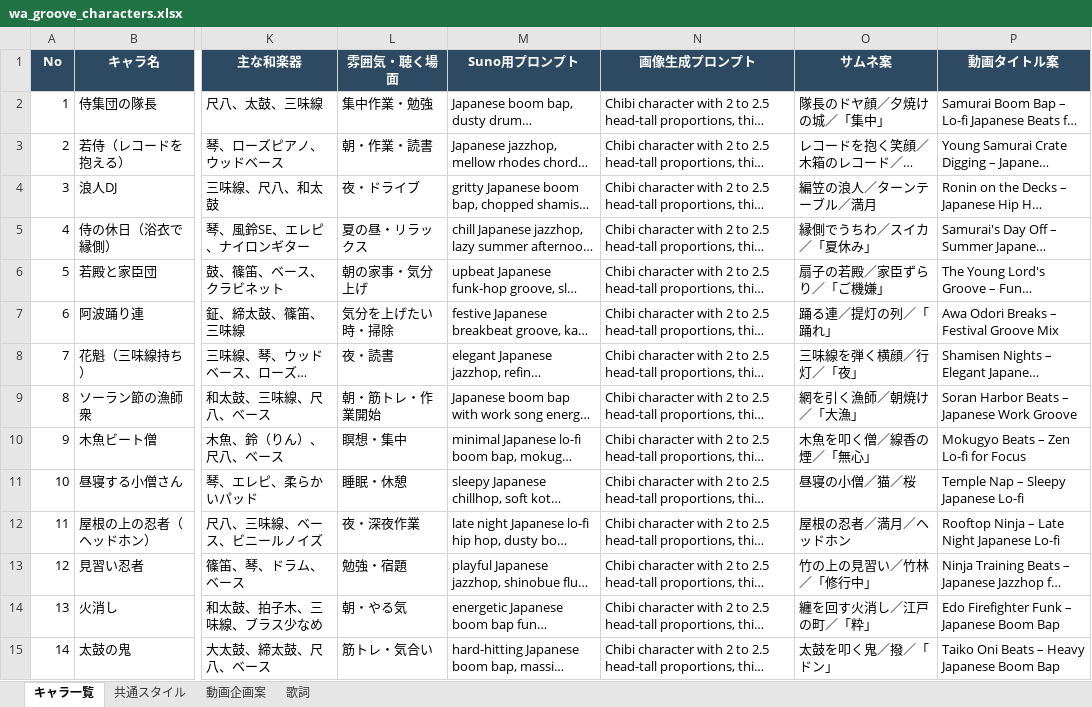
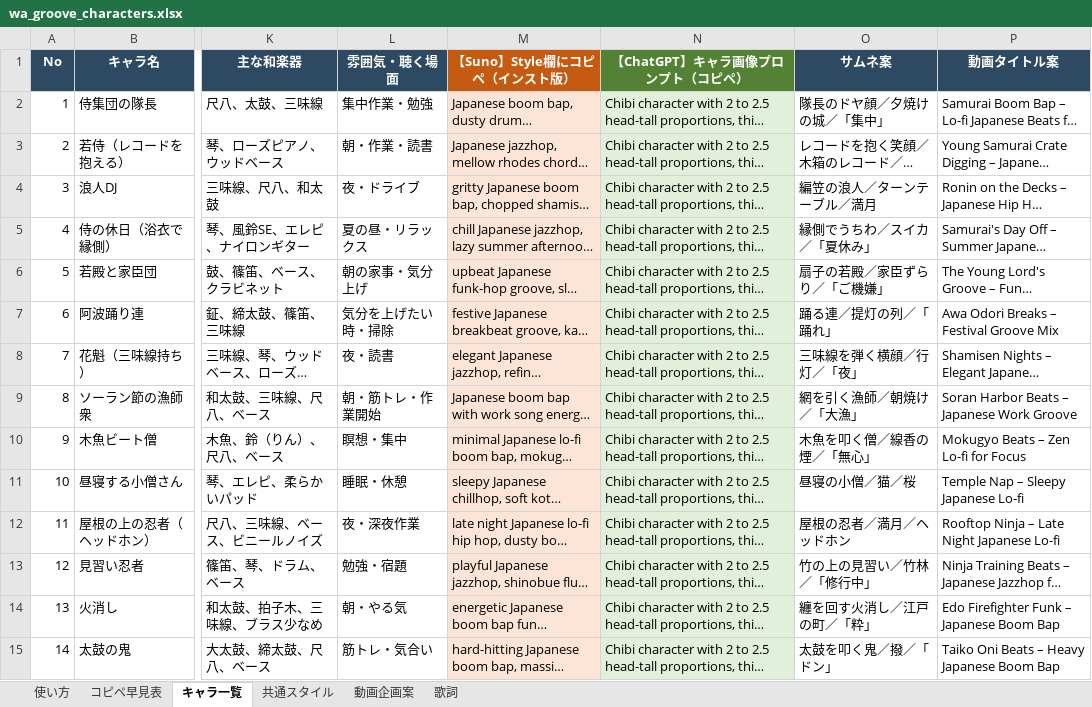
Before and after one commit to kumafarmdani-coder/nagano-news-app, an Excel workbook: wa_groove企画/wa_groove_characters.xlsx, sheet キャラ一覧, drawn as a sheet; only a part is shown, gaps mark what is left out; long unchanged cells end in …; values as stored, in another font and other column widths than the file's, no borders; the diff covers the shown part only; the diff names each change by its address in the sheet, - before the commit and + after, or states it on an @@ line.

```diff
--- a/wa_groove企画/wa_groove_characters.xlsx (sheet キャラ一覧)
+++ b/wa_groove企画/wa_groove_characters.xlsx (sheet キャラ一覧)
+sheet tab: 使い方
+sheet tab: コピペ早見表
-M1: Suno用プロンプト
+M1: 【Suno】Style欄にコピペ（インスト版）
-M1 fill: #2E4A62
+M1 fill: #C55A11
-N1: 画像生成プロンプト
+N1: 【ChatGPT】キャラ画像プロンプト（コピペ）
-N1 fill: #2E4A62
+N1 fill: #548235
-M2:M15 fill: none
+M2:M15 fill: #FCE4D6
-N2:N15 fill: none
+N2:N15 fill: #E2EFDA
```
Also changed, not shown: cell formats elsewhere in this sheet, sheet 歌詞, sheet 動画企画案, 5 other files.
